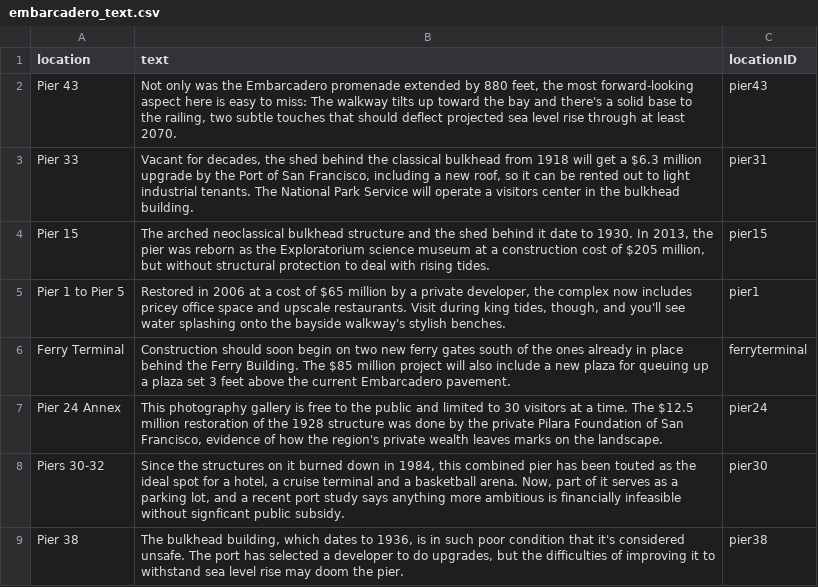
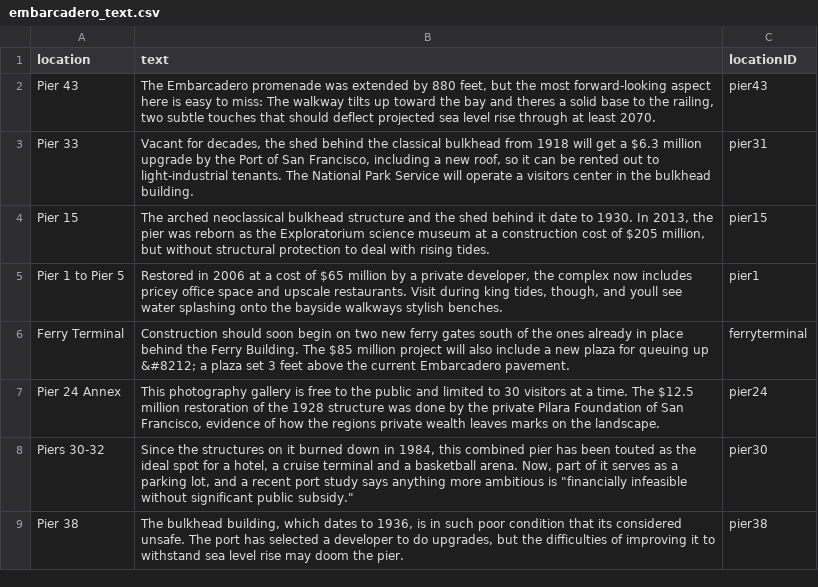
Before and after one commit to sfchronicle/sea-level-rise, a CSV file: data/embarcadero_text.csv, drawn as a sheet.

```diff
--- a/data/embarcadero_text.csv
+++ b/data/embarcadero_text.csv
@@ -1,9 +1,9 @@
 location,text,locationID
-Pier 43,"Not only was the Embarcadero promenade extended by 880 feet, the most forward-looking aspect here is easy to miss: The walkway tilts up toward the bay and there's a solid base to the railing, two subtle touches that should deflect projected sea level rise through at least 2070.",pier43
-Pier 33,"Vacant for decades, the shed behind the classical bulkhead from 1918 will get a $6.3 million upgrade by the Port of San Francisco, including a new roof, so it can be rented out to light industrial tenants. The National Park Service will operate a visitors center in the bulkhead building.",pier31
+Pier 43,"The Embarcadero promenade was extended by 880 feet, but the most forward-looking aspect here is easy to miss: The walkway tilts up toward the bay and theres a solid base to the railing, two subtle touches that should deflect projected sea level rise through at least 2070.",pier43
+Pier 33,"Vacant for decades, the shed behind the classical bulkhead from 1918 will get a $6.3 million upgrade by the Port of San Francisco, including a new roof, so it can be rented out to light-industrial tenants. The National Park Service will operate a visitors center in the bulkhead building.",pier31
 Pier 15,"The arched neoclassical bulkhead structure and the shed behind it date to 1930. In 2013, the pier was reborn as the Exploratorium science museum at a construction cost of $205 million, but without structural protection to deal with rising tides.",pier15
-Pier 1 to Pier 5,"Restored in 2006 at a cost of $65 million by a private developer, the complex now includes pricey office space and upscale restaurants. Visit during king tides, though, and you'll see water splashing onto the bayside walkway's stylish benches.",pier1
-Ferry Terminal,Construction should soon begin on two new ferry gates south of the ones already in place behind the Ferry Building. The $85 million project will also include a new plaza for queuing up a plaza set 3 feet above the current Embarcadero pavement.,ferryterminal
-Pier 24 Annex,"This photography gallery is free to the public and limited to 30 visitors at a time. The $12.5 million restoration of the 1928 structure was done by the private Pilara Foundation of San Francisco, evidence of how the region's private wealth leaves marks on the landscape.",pier24
-Piers 30-32,"Since the structures on it burned down in 1984, this combined pier has been touted as the ideal spot for a hotel, a cruise terminal and a basketball arena. Now, part of it serves as a parking lot, and a recent port study says anything more ambitious is financially infeasible without signficant public subsidy.",pier30
-Pier 38,"The bulkhead building, which dates to 1936, is in such poor condition that it's considered unsafe. The port has selected a developer to do upgrades, but the difficulties of improving it to withstand sea level rise may doom the pier.",pier38
+Pier 1 to Pier 5,"Restored in 2006 at a cost of $65 million by a private developer, the complex now includes pricey office space and upscale restaurants. Visit during king tides, though, and youll see water splashing onto the bayside walkways stylish benches.",pier1
+Ferry Terminal,Construction should soon begin on two new ferry gates south of the ones already in place behind the Ferry Building. The $85 million project will also include a new plaza for queuing up &#8212; a plaza set 3 feet above the current Embarcadero pavement.,ferryterminal
+Pier 24 Annex,"This photography gallery is free to the public and limited to 30 visitors at a time. The $12.5 million restoration of the 1928 structure was done by the private Pilara Foundation of San Francisco, evidence of how the regions private wealth leaves marks on the landscape.",pier24
+Piers 30-32,"Since the structures on it burned down in 1984, this combined pier has been touted as the ideal spot for a hotel, a cruise terminal and a basketball arena. Now, part of it serves as a parking lot, and a recent port study says anything more ambitious is ""financially infeasible without significant public subsidy.""",pier30
+Pier 38,"The bulkhead building, which dates to 1936, is in such poor condition that its considered unsafe. The port has selected a developer to do upgrades, but the difficulties of improving it to withstand sea level rise may doom the pier.",pier38
```
Also changed, not shown: data/timeline_data.csv, 2 other files.
